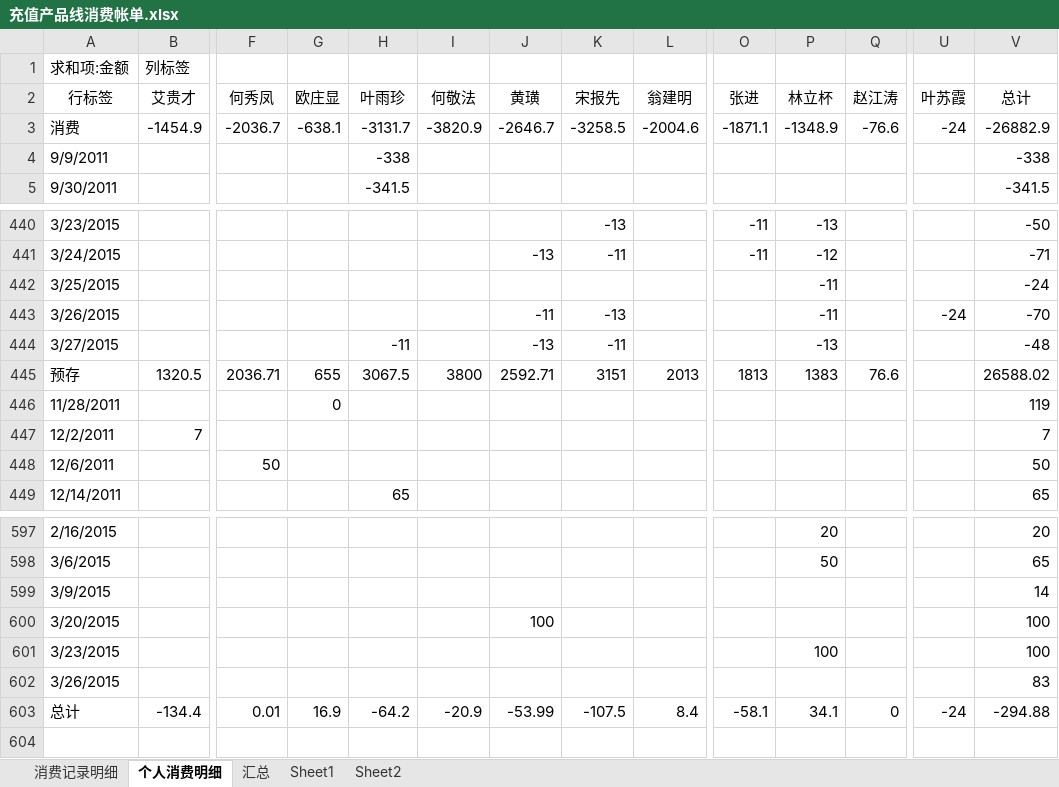
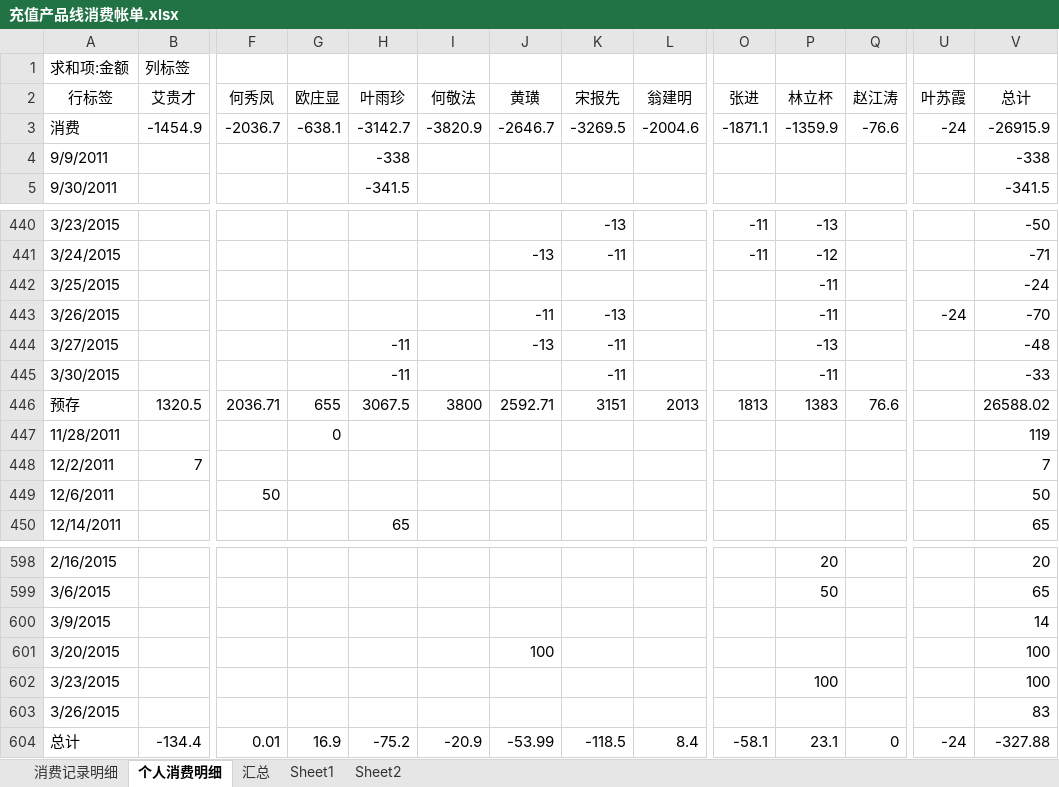
Before and after one commit to junyangren/BillingInfo, an Excel workbook: 充值产品线消费帐单.xlsx, sheet 个人消费明细, drawn as a sheet; only a part is shown, gaps mark what is left out; values as stored, in another font and other column widths than the file's, no borders; addresses are those after the commit; rows hold the shown columns only; the diff names each change by its address in the sheet, - before the commit and + after, or states it on an @@ line.

```diff
--- a/充值产品线消费帐单.xlsx (sheet 个人消费明细)
+++ b/充值产品线消费帐单.xlsx (sheet 个人消费明细)
-H3 (叶雨珍): -3131.7
+H3 (叶雨珍): -3142.7
-K3 (宋报先): -3258.5
+K3 (宋报先): -3269.5
-P3 (林立杯): -1348.9
+P3 (林立杯): -1359.9
-V3 (总计): -26882.9
+V3 (总计): -26915.9
+row 445: 3/30/2015 |  |  |  | -11 |  |  | -11 |  |  | -11 |  |  | -33
-H604 (叶雨珍): -64.2
+H604 (叶雨珍): -75.2
-K604 (宋报先): -107.5
+K604 (宋报先): -118.5
-P604 (林立杯): 34.1
+P604 (林立杯): 23.1
-V604 (总计): -294.88
+V604 (总计): -327.88
```
Also changed, not shown: sheet 消费记录明细, sheet 汇总.
